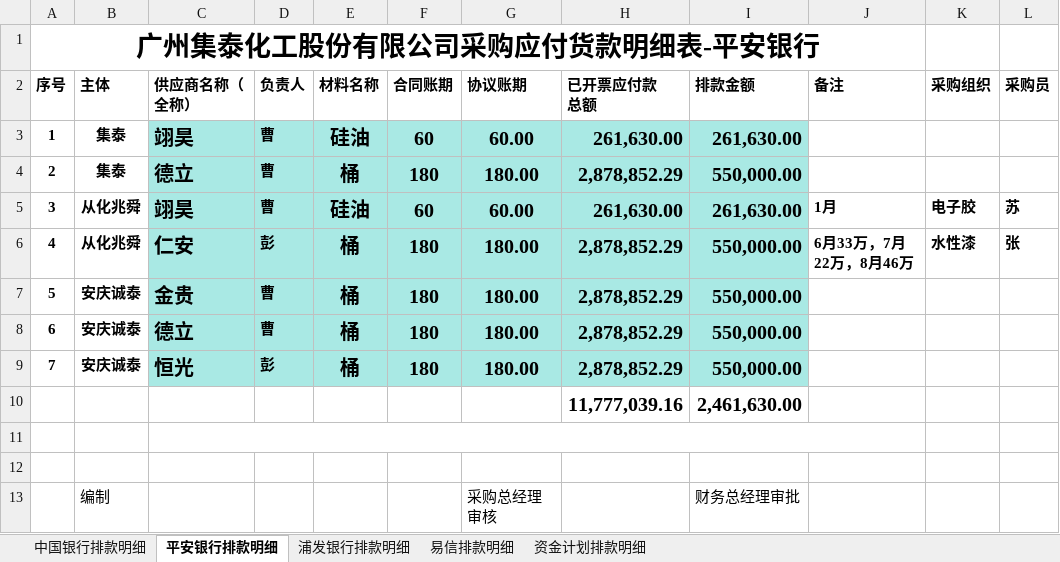
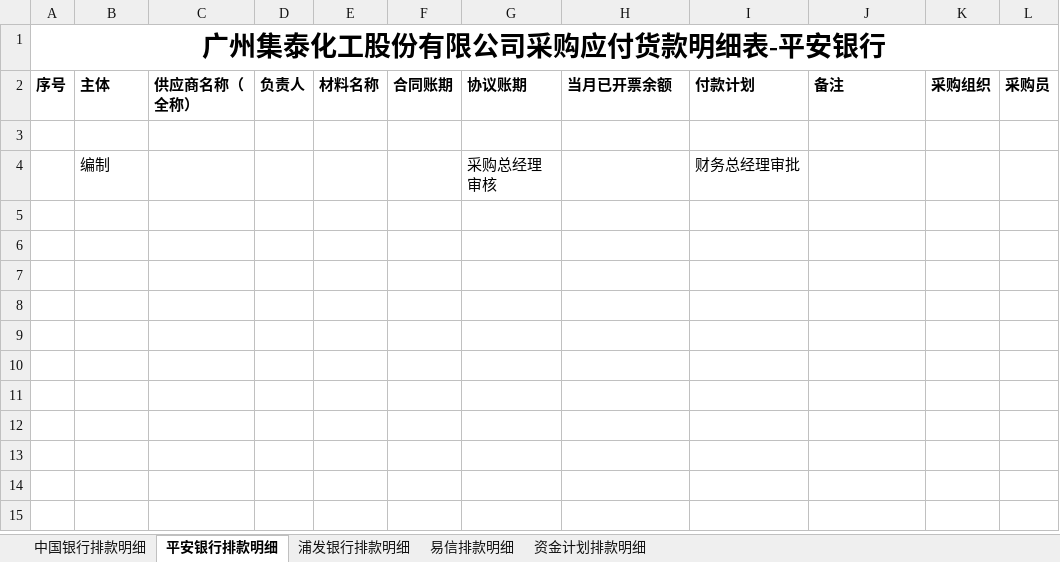
Before and after one commit to whuwdj/AutoPaymentSchedule, an Excel workbook: AutoPaymentScheduleFile/DetailTemplate/给财务的贷款安排明细.xlsx, sheet 平安银行排款明细, drawn as a sheet; values as stored, in another font and other column widths than the file's, no borders; conditional formats not drawn; ↵ is a line break in a cell; the diff names each change by its address in the sheet, - before the commit and + after, or states it on an @@ line.

```diff
--- a/AutoPaymentScheduleFile/DetailTemplate/给财务的贷款安排明细.xlsx (sheet 平安银行排款明细)
+++ b/AutoPaymentScheduleFile/DetailTemplate/给财务的贷款安排明细.xlsx (sheet 平安银行排款明细)
-A1:J1 merged
+A1:L1 merged
-H2: 已开票应付款 ↵ 总额
+H2: 当月已开票余额
-I2: 排款金额
+I2: 付款计划
-row 3: 1 | 集泰 | 翊昊 | 曹 | 硅油 | 60 | 60.00 | 261,630.00 | 261,630.00
-row 4: 2 | 集泰 | 德立 | 曹 | 桶 | 180 | 180.00 | 2,878,852.29 | 550,000.00
-row 5: 3 | 从化兆舜 | 翊昊 | 曹 | 硅油 | 60 | 60.00 | 261,630.00 | 261,630.00 | 1月 | 电子胶 | 苏
-row 6: 4 | 从化兆舜 | 仁安 | 彭 | 桶 | 180 | 180.00 | 2,878,852.29 | 550,000.00 | 6月33万，7月22万，8月46万 | 水性漆 | 张
-row 7: 5 | 安庆诚泰 | 金贵 | 曹 | 桶 | 180 | 180.00 | 2,878,852.29 | 550,000.00
-row 8: 6 | 安庆诚泰 | 德立 | 曹 | 桶 | 180 | 180.00 | 2,878,852.29 | 550,000.00
-row 9: 7 | 安庆诚泰 | 恒光 | 彭 | 桶 | 180 | 180.00 | 2,878,852.29 | 550,000.00
-row 10:  |  |  |  |  |  |  | 11,777,039.16 | 2,461,630.00
-row 11: (empty)
```
Also changed, not shown: sheet 浦发银行排款明细, sheet 中国银行排款明细, sheet 资金计划排款明细, sheet 易信排款明细, AutoPaymentScheduleFile/TotalSheet/排款计划参照数据原表.xlsx, 10 other files.
